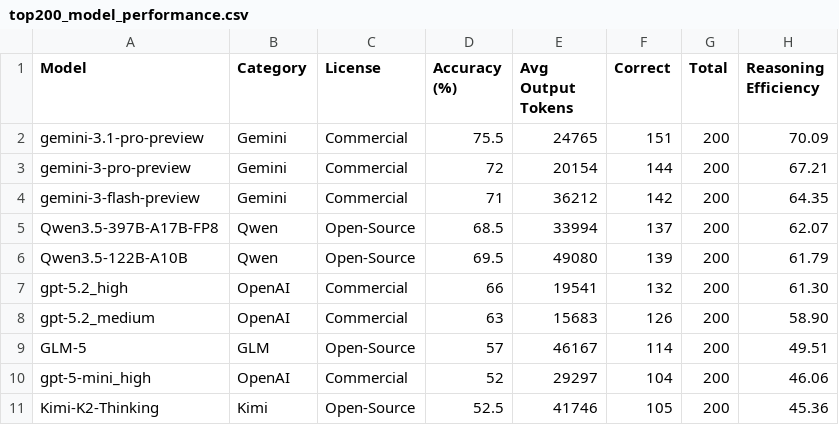
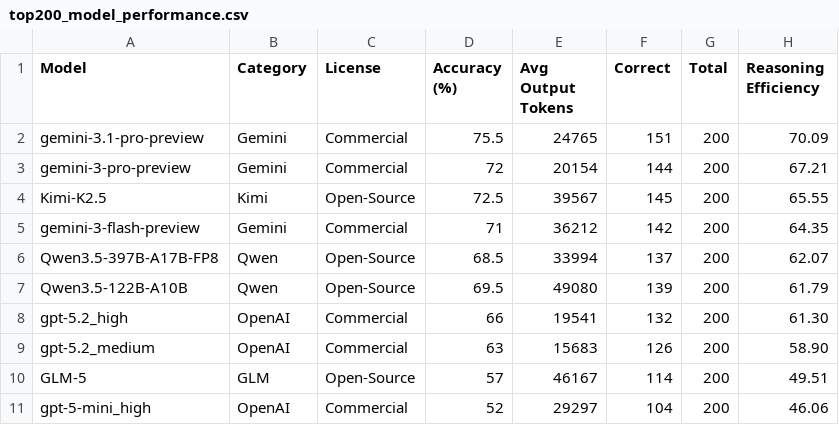
Before and after one commit to OckBench/OckBench.github.io, a CSV file: static/data/top200_model_performance.csv, drawn as a sheet; only a part is shown; the shorter side is filled out with more unchanged rows.

Commit message:
Auto-generate leaderboard table from CSV data
The math leaderboard is now dynamically built from the CSV file on
page load. Adding a new model only requires appending a line to
top200_model_performance.csv and optionally adding its name to
SELECTED_MODELS. Model count, display names, logos, license pills,
sorting, and filtering all work automatically.

```diff
--- a/static/data/top200_model_performance.csv
+++ b/static/data/top200_model_performance.csv
@@ -3,2 +3,3 @@ gemini-3.1-pro-preview,Gemini,Commercial,75.5,24765,151,200,70.09
 gemini-3-pro-preview,Gemini,Commercial,72,20154,144,200,67.21
+Kimi-K2.5,Kimi,Open-Source,72.5,39567,145,200,65.55
 gemini-3-flash-preview,Gemini,Commercial,71,36212,142,200,64.35
```
Also changed, not shown: 1 other file.
